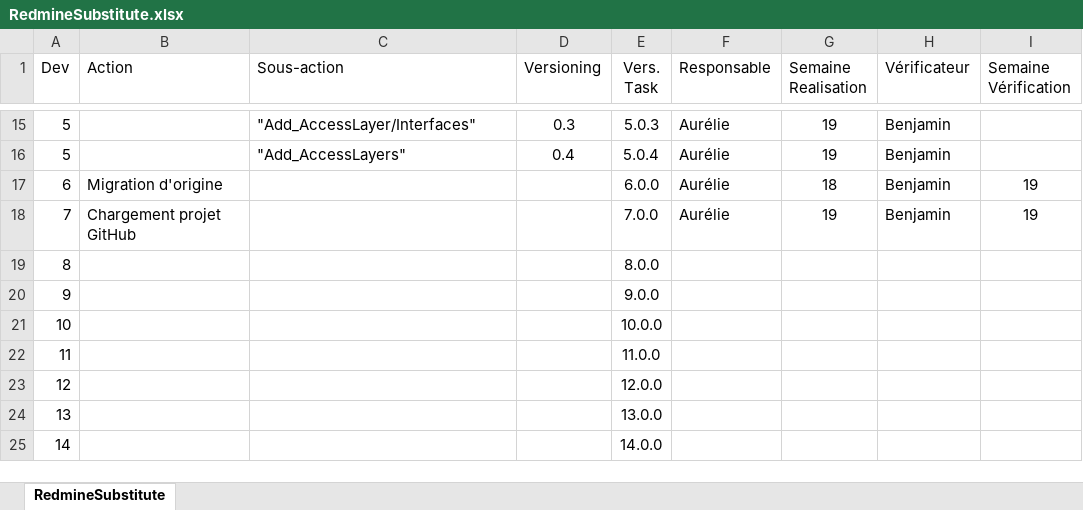
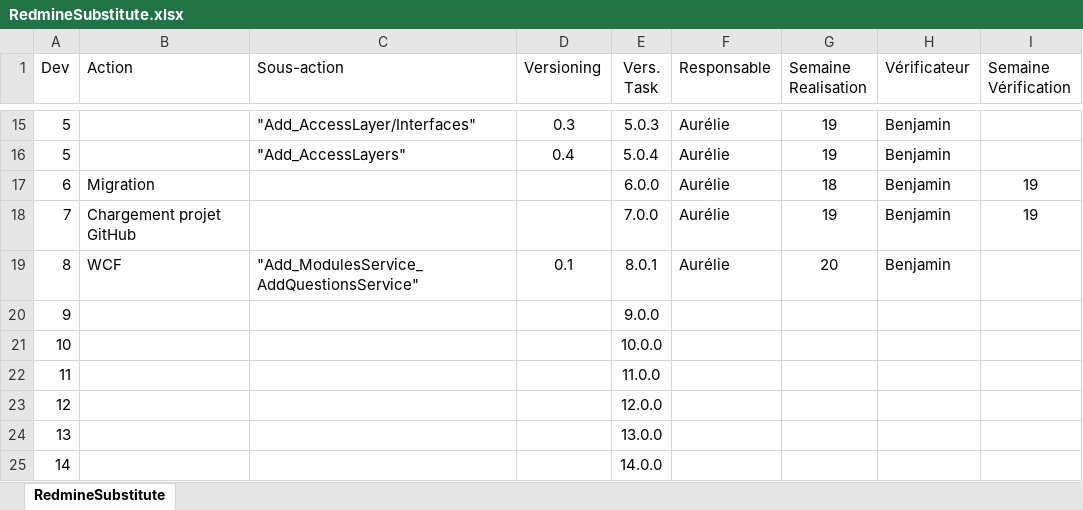
Before and after one commit to aureliethebaud/BabaRh_autres_ressources, an Excel workbook: RedmineSubstitute.xlsx, sheet RedmineSubstitute, drawn as a sheet; only a part is shown, gaps mark what is left out; values as stored, in another font and other column widths than the file's, no borders; conditional formats not drawn; removed rows and columns are numbered as before the commit, all else as after; the diff names each change by its address in the sheet, - before the commit and + after, or states it on an @@ line.

Commit message:
add_WCF

```diff
--- a/RedmineSubstitute.xlsx (sheet RedmineSubstitute)
+++ b/RedmineSubstitute.xlsx (sheet RedmineSubstitute)
-B17 (Action): Migration d'origine
+B17 (Action): Migration
-row 19: 8 |  |  |  | 8.0.0
+row 19: 8 | WCF | "Add_ModulesService_AddQuestionsService" | 0.1 | 8.0.1 | Aurélie | 20 | Benjamin
```
